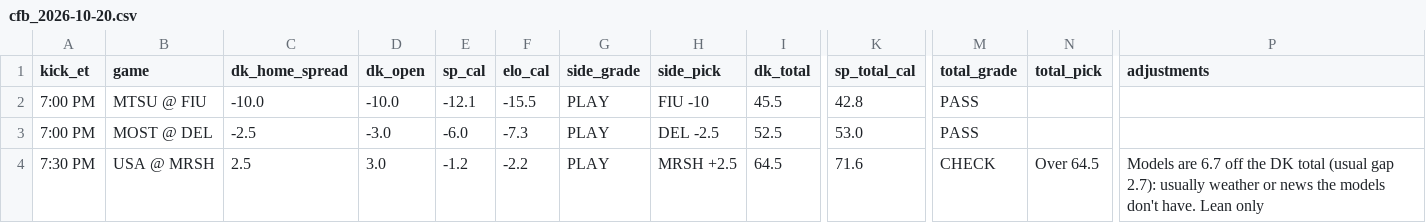
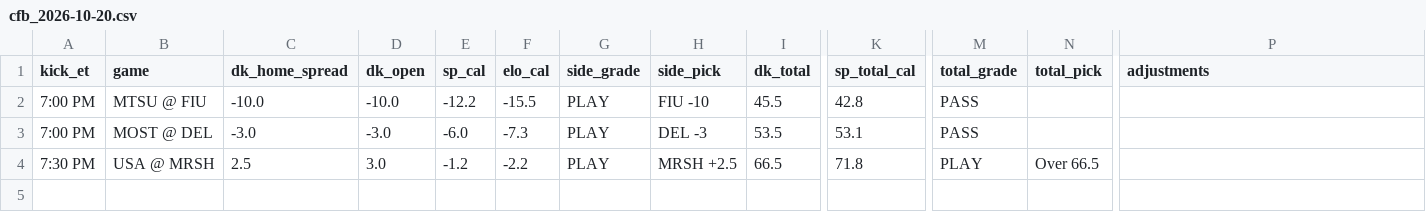
Before and after one commit to tdfarrell/betting-research, a CSV file: data/boards/cfb_2026-10-20.csv, drawn as a sheet; only a part is shown, gaps mark what is left out; the diff names each change by its address in the sheet, - before the commit and + after, or states it on an @@ line.

```diff
--- a/data/boards/cfb_2026-10-20.csv
+++ b/data/boards/cfb_2026-10-20.csv
-E2 (sp_cal): -12.1
+E2 (sp_cal): -12.2
-C3 (dk_home_spread): -2.5
+C3 (dk_home_spread): -3.0
-H3 (side_pick): DEL -2.5
+H3 (side_pick): DEL -3
-I3 (dk_total): 52.5
+I3 (dk_total): 53.5
-K3 (sp_total_cal): 53.0
+K3 (sp_total_cal): 53.1
-I4 (dk_total): 64.5
+I4 (dk_total): 66.5
-K4 (sp_total_cal): 71.6
+K4 (sp_total_cal): 71.8
-M4 (total_grade): CHECK
+M4 (total_grade): PLAY
-N4 (total_pick): Over 64.5
+N4 (total_pick): Over 66.5
-P4 (adjustments): Models are 6.7 off the DK total (usual gap 2.7): usually weather or news the models don't have. Lean only
+P4 (adjustments): (empty)
```
Also changed, not shown: data/boards/cfb_2026-10-22.csv, data/boards/cfb_2026-10-23.csv, 23 other files.
